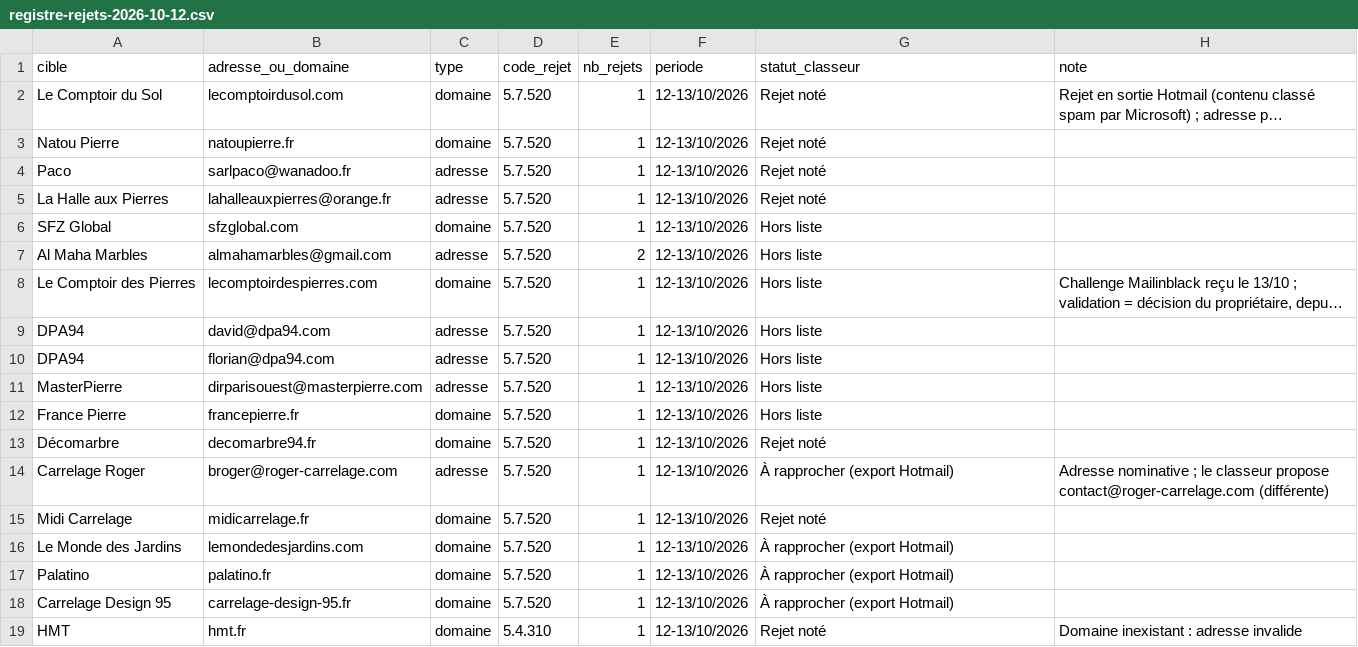
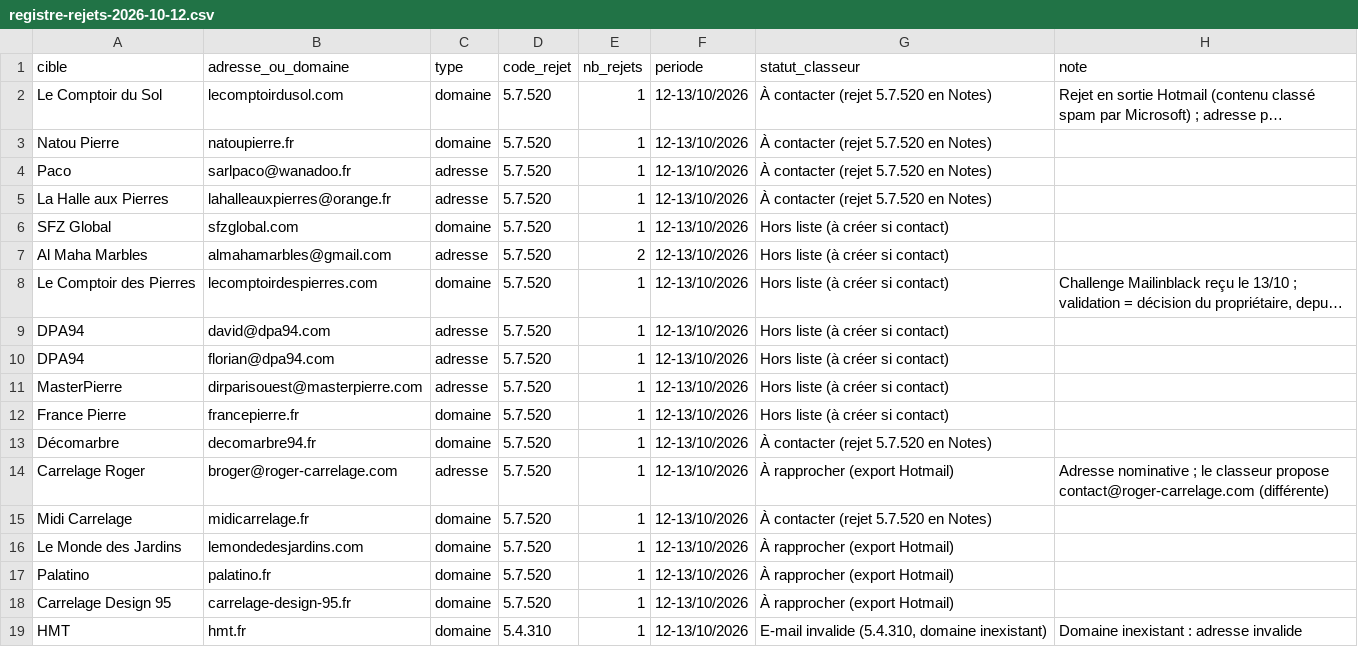
Before and after one commit to customerservice-dot/retreats-holidays-johanna, a CSV file: minyala/registre-rejets-2026-10-12.csv, drawn as a sheet; long unchanged cells end in …; the diff names each change by its address in the sheet, - before the commit and + after, or states it on an @@ line.

```diff
--- a/minyala/registre-rejets-2026-10-12.csv
+++ b/minyala/registre-rejets-2026-10-12.csv
-G2:G5 (statut_classeur): Rejet noté
+G2:G5 (statut_classeur): À contacter (rejet 5.7.520 en Notes)
-G6:G12 (statut_classeur): Hors liste
+G6:G12 (statut_classeur): Hors liste (à créer si contact)
-G13 (statut_classeur): Rejet noté
+G13 (statut_classeur): À contacter (rejet 5.7.520 en Notes)
-G15 (statut_classeur): Rejet noté
+G15 (statut_classeur): À contacter (rejet 5.7.520 en Notes)
-G19 (statut_classeur): Rejet noté
+G19 (statut_classeur): E-mail invalide (5.4.310, domaine inexistant)
```
Also changed, not shown: 2 other files.
